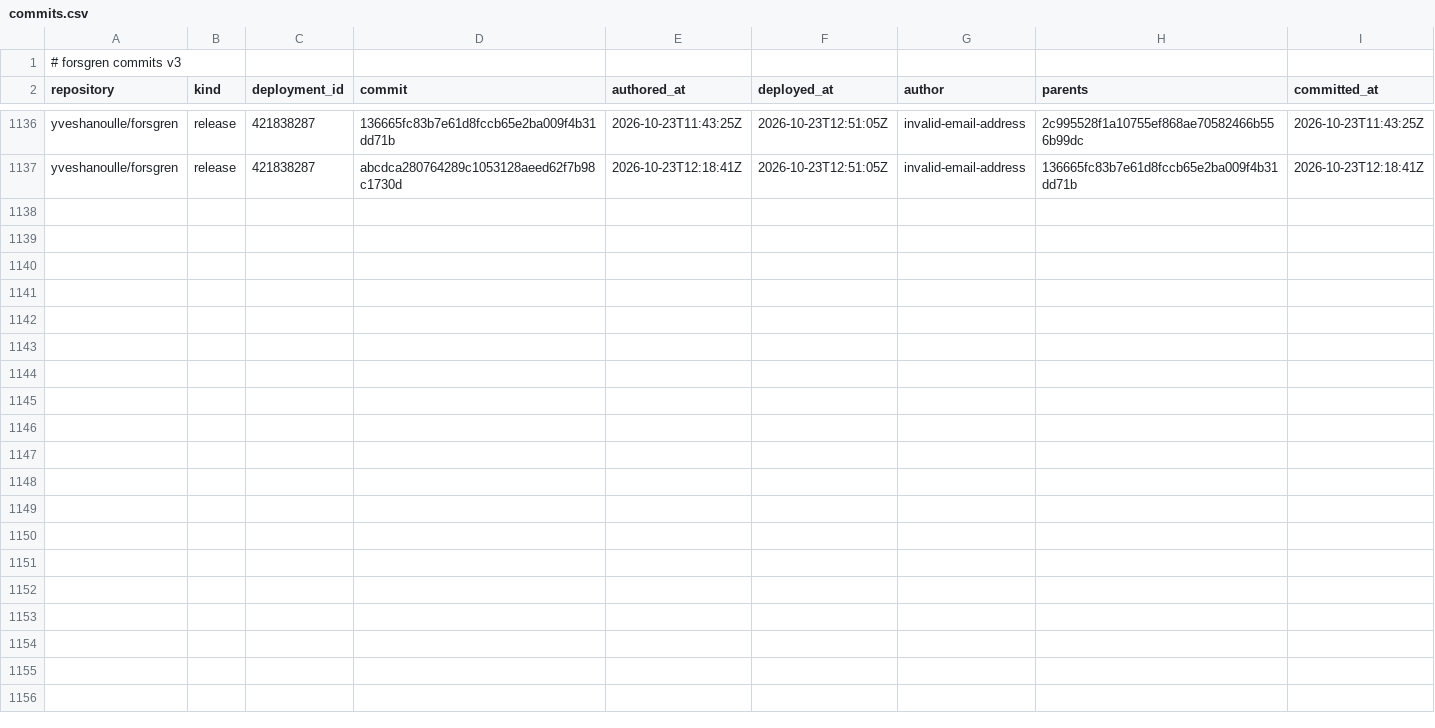
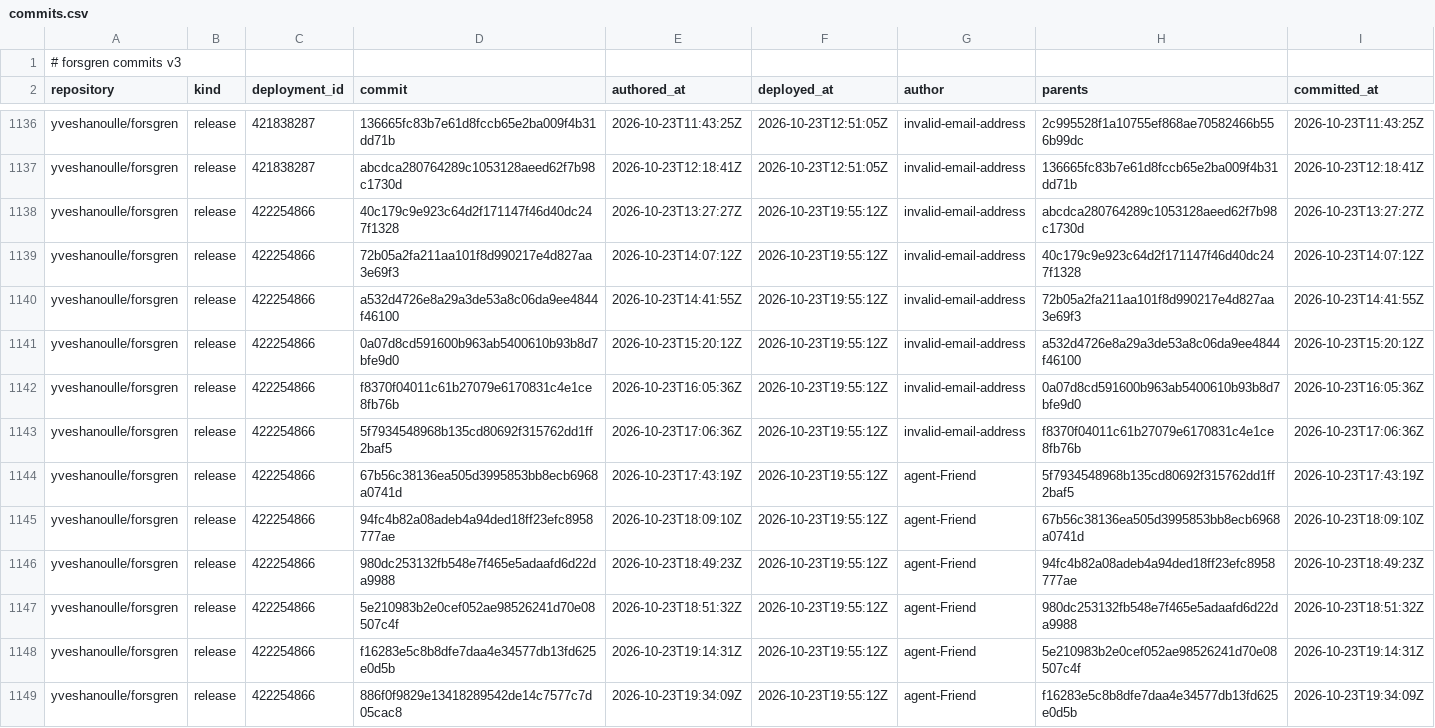
Before and after one commit to yveshanoulle/forsgren-metrics, a CSV file: data/commits.csv, drawn as a sheet; only a part is shown, gaps mark what is left out; the diff names each change by its address in the sheet, - before the commit and + after, or states it on an @@ line.

```diff
--- a/data/commits.csv
+++ b/data/commits.csv
+row 1138: yveshanoulle/forsgren | release | 422254866 | 40c179c9e923c64d2f171147f46d40dc247f1328 | 2026-10-23T13:27:27Z | 2026-10-23T19:55:12Z | invalid-email-address | abcdca280764289c1053128aeed62f7b98c1730d | 2026-10-23T13:27:27Z
+row 1139: yveshanoulle/forsgren | release | 422254866 | 72b05a2fa211aa101f8d990217e4d827aa3e69f3 | 2026-10-23T14:07:12Z | 2026-10-23T19:55:12Z | invalid-email-address | 40c179c9e923c64d2f171147f46d40dc247f1328 | 2026-10-23T14:07:12Z
+row 1140: yveshanoulle/forsgren | release | 422254866 | a532d4726e8a29a3de53a8c06da9ee4844f46100 | 2026-10-23T14:41:55Z | 2026-10-23T19:55:12Z | invalid-email-address | 72b05a2fa211aa101f8d990217e4d827aa3e69f3 | 2026-10-23T14:41:55Z
+row 1141: yveshanoulle/forsgren | release | 422254866 | 0a07d8cd591600b963ab5400610b93b8d7bfe9d0 | 2026-10-23T15:20:12Z | 2026-10-23T19:55:12Z | invalid-email-address | a532d4726e8a29a3de53a8c06da9ee4844f46100 | 2026-10-23T15:20:12Z
+row 1142: yveshanoulle/forsgren | release | 422254866 | f8370f04011c61b27079e6170831c4e1ce8fb76b | 2026-10-23T16:05:36Z | 2026-10-23T19:55:12Z | invalid-email-address | 0a07d8cd591600b963ab5400610b93b8d7bfe9d0 | 2026-10-23T16:05:36Z
+row 1143: yveshanoulle/forsgren | release | 422254866 | 5f7934548968b135cd80692f315762dd1ff2baf5 | 2026-10-23T17:06:36Z | 2026-10-23T19:55:12Z | invalid-email-address | f8370f04011c61b27079e6170831c4e1ce8fb76b | 2026-10-23T17:06:36Z
+row 1144: yveshanoulle/forsgren | release | 422254866 | 67b56c38136ea505d3995853bb8ecb6968a0741d | 2026-10-23T17:43:19Z | 2026-10-23T19:55:12Z | agent-Friend | 5f7934548968b135cd80692f315762dd1ff2baf5 | 2026-10-23T17:43:19Z
+row 1145: yveshanoulle/forsgren | release | 422254866 | 94fc4b82a08adeb4a94ded18ff23efc8958777ae | 2026-10-23T18:09:10Z | 2026-10-23T19:55:12Z | agent-Friend | 67b56c38136ea505d3995853bb8ecb6968a0741d | 2026-10-23T18:09:10Z
+row 1146: yveshanoulle/forsgren | release | 422254866 | 980dc253132fb548e7f465e5adaafd6d22da9988 | 2026-10-23T18:49:23Z | 2026-10-23T19:55:12Z | agent-Friend | 94fc4b82a08adeb4a94ded18ff23efc8958777ae | 2026-10-23T18:49:23Z
+row 1147: yveshanoulle/forsgren | release | 422254866 | 5e210983b2e0cef052ae98526241d70e08507c4f | 2026-10-23T18:51:32Z | 2026-10-23T19:55:12Z | agent-Friend | 980dc253132fb548e7f465e5adaafd6d22da9988 | 2026-10-23T18:51:32Z
+row 1148: yveshanoulle/forsgren | release | 422254866 | f16283e5c8b8dfe7daa4e34577db13fd625e0d5b | 2026-10-23T19:14:31Z | 2026-10-23T19:55:12Z | agent-Friend | 5e210983b2e0cef052ae98526241d70e08507c4f | 2026-10-23T19:14:31Z
+row 1149: yveshanoulle/forsgren | release | 422254866 | 886f0f9829e13418289542de14c7577c7d05cac8 | 2026-10-23T19:34:09Z | 2026-10-23T19:55:12Z | agent-Friend | f16283e5c8b8dfe7daa4e34577db13fd625e0d5b | 2026-10-23T19:34:09Z
```
Also changed, not shown: data/deployments.csv, data/issue_bugs.csv, 4 other files.
